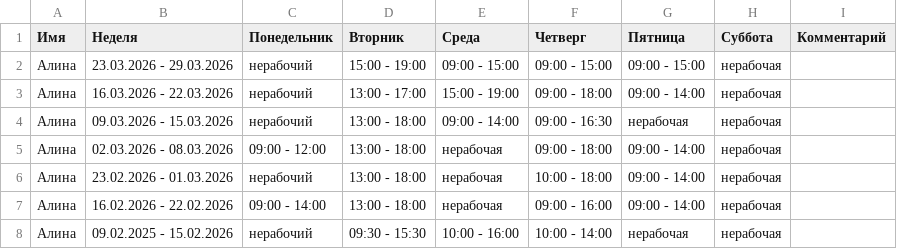
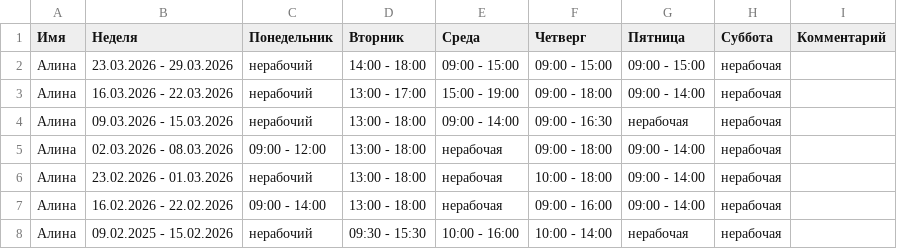
Before and after one commit to oadb-ds-da/timetable, a TSV file: timetable.tsv, drawn as a sheet.

Commit message:
Update timetable.tsv

```diff
--- a/timetable.tsv
+++ b/timetable.tsv
@@ -1,3 +1,3 @@
 Имя	Неделя	Понедельник	Вторник	Среда	Четверг	Пятница	Суббота	Комментарий
-Алина	23.03.2026 - 29.03.2026	нерабочий	15:00 - 19:00	09:00 - 15:00	09:00 - 15:00	09:00 - 15:00	нерабочая	
+Алина	23.03.2026 - 29.03.2026	нерабочий	14:00 - 18:00	09:00 - 15:00	09:00 - 15:00	09:00 - 15:00	нерабочая	
 Алина	16.03.2026 - 22.03.2026	нерабочий	13:00 - 17:00	15:00 - 19:00	09:00 - 18:00	09:00 - 14:00	нерабочая	
```
